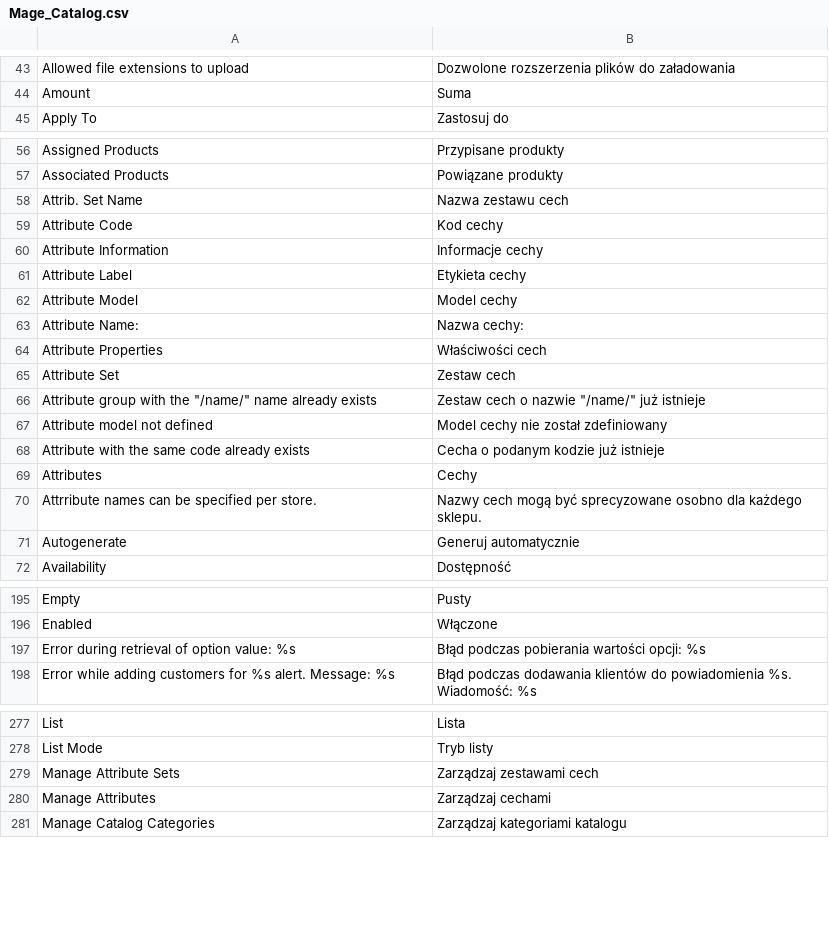
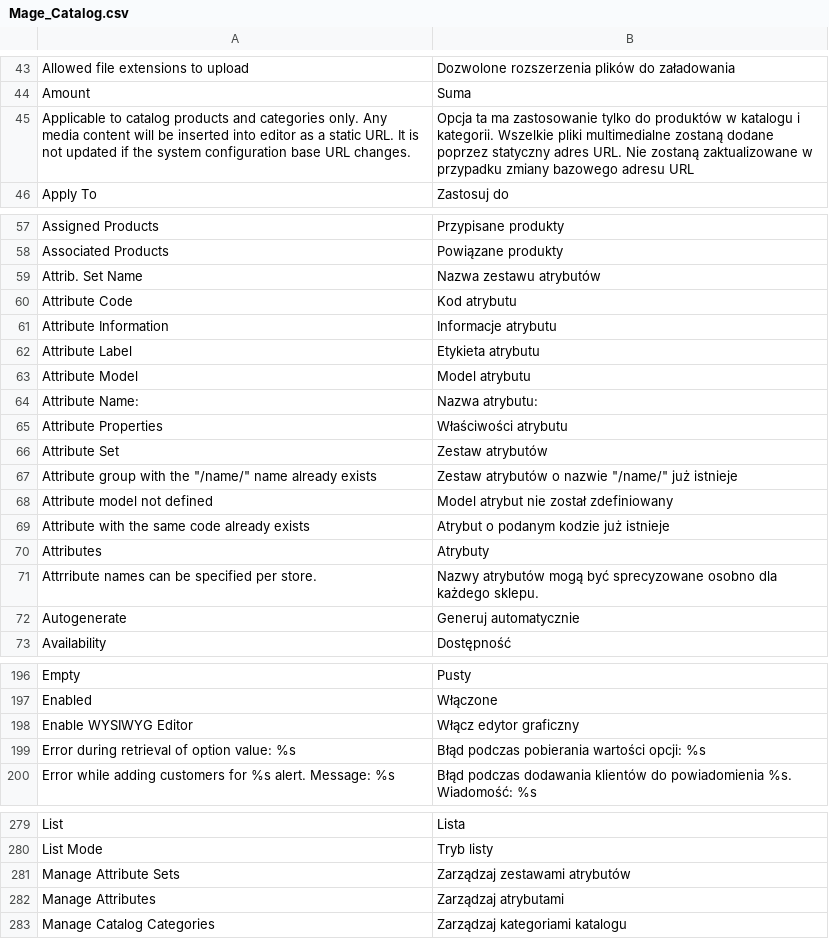
Before and after one commit to Zefiryn/2plus3d-sklep, a CSV file: app/locale/pl_PL/Mage_Catalog.csv, drawn as a sheet; only a part is shown, gaps mark what is left out; the diff covers the shown part only.

```diff
--- a/app/locale/pl_PL/Mage_Catalog.csv
+++ b/app/locale/pl_PL/Mage_Catalog.csv
@@ -44,2 +44,3 @@
 "Amount","Suma"
+"Applicable to catalog products and categories only. Any media content will be inserted into editor as a static URL. It is not updated if the system configuration base URL changes.","Opcja ta ma zastosowanie tylko do produktów w katalogu i kategorii. Wszelkie pliki multimedialne zostaną dodane poprzez statyczny adres URL. Nie zostaną zaktualizowane w przypadku zmiany bazowego adresu URL"
 "Apply To","Zastosuj do"
@@ -57,15 +58,15 @@
 "Associated Products","Powiązane produkty"
-"Attrib. Set Name","Nazwa zestawu cech"
-"Attribute Code","Kod cechy"
-"Attribute Information","Informacje cechy"
-"Attribute Label","Etykieta cechy"
-"Attribute Model","Model cechy"
-"Attribute Name:","Nazwa cechy:"
-"Attribute Properties","Właściwości cech"
-"Attribute Set","Zestaw cech"
-"Attribute group with the ""/name/"" name already exists","Zestaw cech o nazwie ""/name/"" już istnieje"
-"Attribute model not defined","Model cechy nie został zdefiniowany"
-"Attribute with the same code already exists","Cecha o podanym kodzie już istnieje"
-"Attributes","Cechy"
-"Attrribute names can be specified per store.","Nazwy cech mogą być sprecyzowane osobno dla każdego sklepu."
+"Attrib. Set Name","Nazwa zestawu atrybutów"
+"Attribute Code","Kod atrybutu"
+"Attribute Information","Informacje atrybutu"
+"Attribute Label","Etykieta atrybutu"
+"Attribute Model","Model atrybutu"
+"Attribute Name:","Nazwa atrybutu:"
+"Attribute Properties","Właściwości atrybutu"
+"Attribute Set","Zestaw atrybutów"
+"Attribute group with the ""/name/"" name already exists","Zestaw atrybutów o nazwie ""/name/"" już istnieje"
+"Attribute model not defined","Model atrybut nie został zdefiniowany"
+"Attribute with the same code already exists","Atrybut o podanym kodzie już istnieje"
+"Attributes","Atrybuty"
+"Attrribute names can be specified per store.","Nazwy atrybutów mogą być sprecyzowane osobno dla każdego sklepu."
 "Autogenerate","Generuj automatycznie"
@@ -196,2 +197,3 @@
 "Enabled","Włączone"
+"Enable WYSIWYG Editor","Włącz edytor graficzny"
 "Error during retrieval of option value: %s","Błąd podczas pobierania wartości opcji: %s"
@@ -278,4 +280,4 @@
 "List Mode","Tryb listy"
-"Manage Attribute Sets","Zarządzaj zestawami cech"
-"Manage Attributes","Zarządzaj cechami"
+"Manage Attribute Sets","Zarządzaj zestawami atrybutów"
+"Manage Attributes","Zarządzaj atrybutami"
 "Manage Catalog Categories","Zarządzaj kategoriami katalogu"
```
Also changed, not shown: 1 added row and 1 edited cell elsewhere in this file, app/locale/pl_PL/Mage_Adminhtml.csv, app/locale/pl_PL/Mage_Cms.csv, 10 other files.
